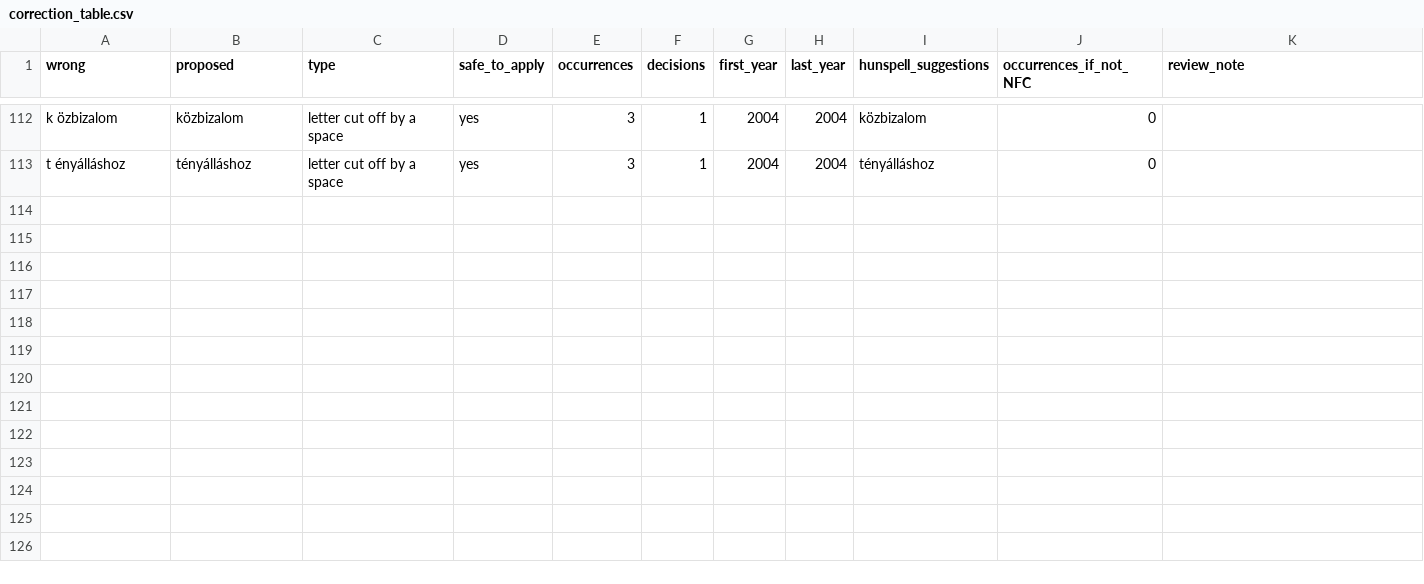
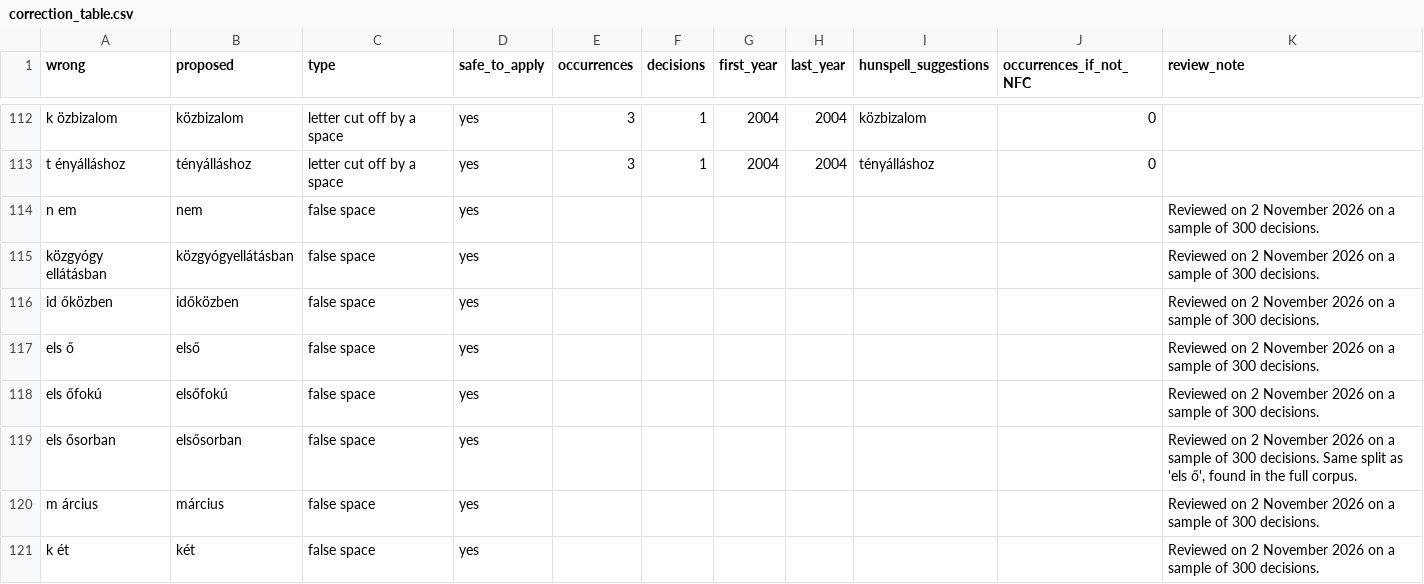
Before and after one commit to Homoki-Ugyvedi-Iroda/hu-legal-text-cleaning, a CSV file: src/hu_legal_cleaning/data/correction_table.csv, drawn as a sheet; only a part is shown, gaps mark what is left out; the diff covers the shown part only.

```diff
--- a/src/hu_legal_cleaning/data/correction_table.csv
+++ b/src/hu_legal_cleaning/data/correction_table.csv
@@ -113 +113,9 @@ k özbizalom,közbizalom,letter cut off by a space,yes,3,1,2004,2004,közbizalom
 t ényálláshoz,tényálláshoz,letter cut off by a space,yes,3,1,2004,2004,tényálláshoz,0,
+n em,nem,false space,yes,,,,,,,Reviewed on 2 November 2026 on a sample of 300 decisions.
+közgyógy ellátásban,közgyógyellátásban,false space,yes,,,,,,,Reviewed on 2 November 2026 on a sample of 300 decisions.
+id őközben,időközben,false space,yes,,,,,,,Reviewed on 2 November 2026 on a sample of 300 decisions.
+els ő,első,false space,yes,,,,,,,Reviewed on 2 November 2026 on a sample of 300 decisions.
+els őfokú,elsőfokú,false space,yes,,,,,,,Reviewed on 2 November 2026 on a sample of 300 decisions.
+els ősorban,elsősorban,false space,yes,,,,,,,"Reviewed on 2 November 2026 on a sample of 300 decisions. Same split as 'els ő', found in the full corpus."
+m árcius,március,false space,yes,,,,,,,Reviewed on 2 November 2026 on a sample of 300 decisions.
+k ét,két,false space,yes,,,,,,,Reviewed on 2 November 2026 on a sample of 300 decisions.
```
Also changed, not shown: 7 added rows and 3 edited cells elsewhere in this file, src/hu_legal_cleaning/data/line_start_fixes.csv, 17 other files.
